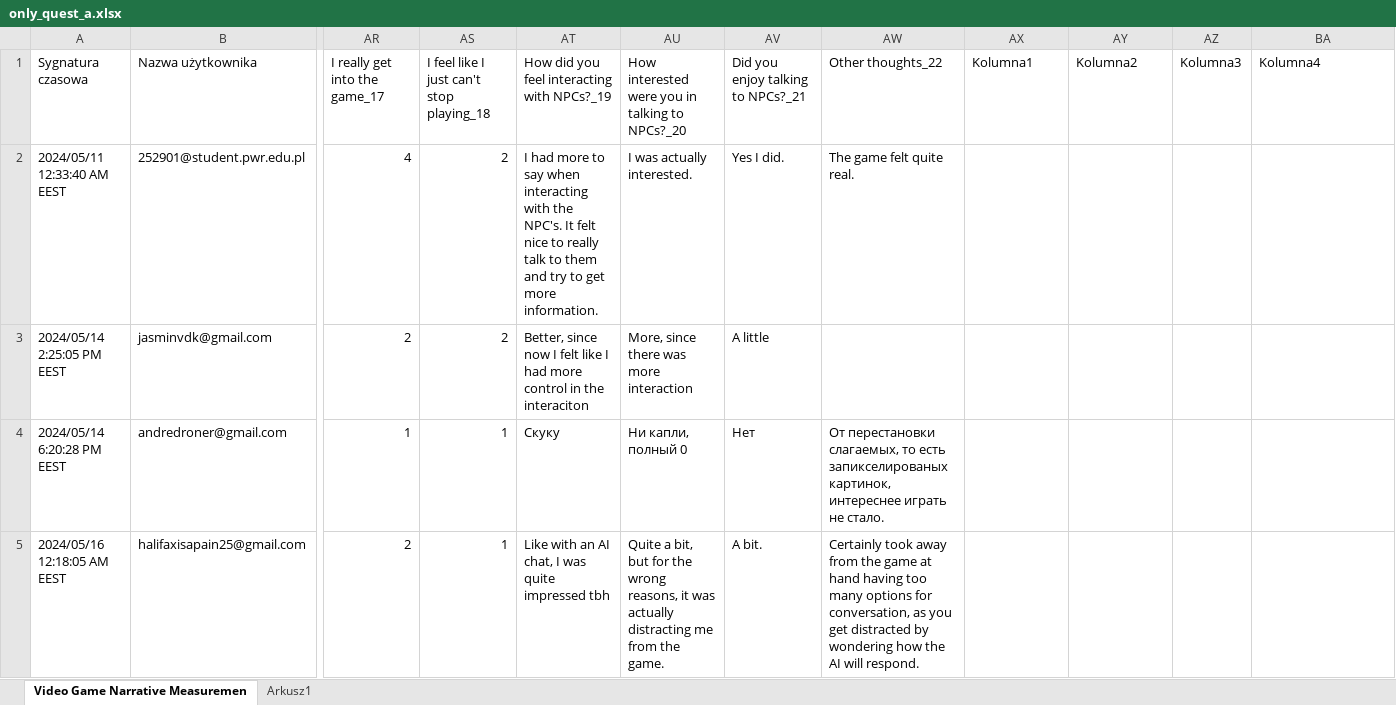
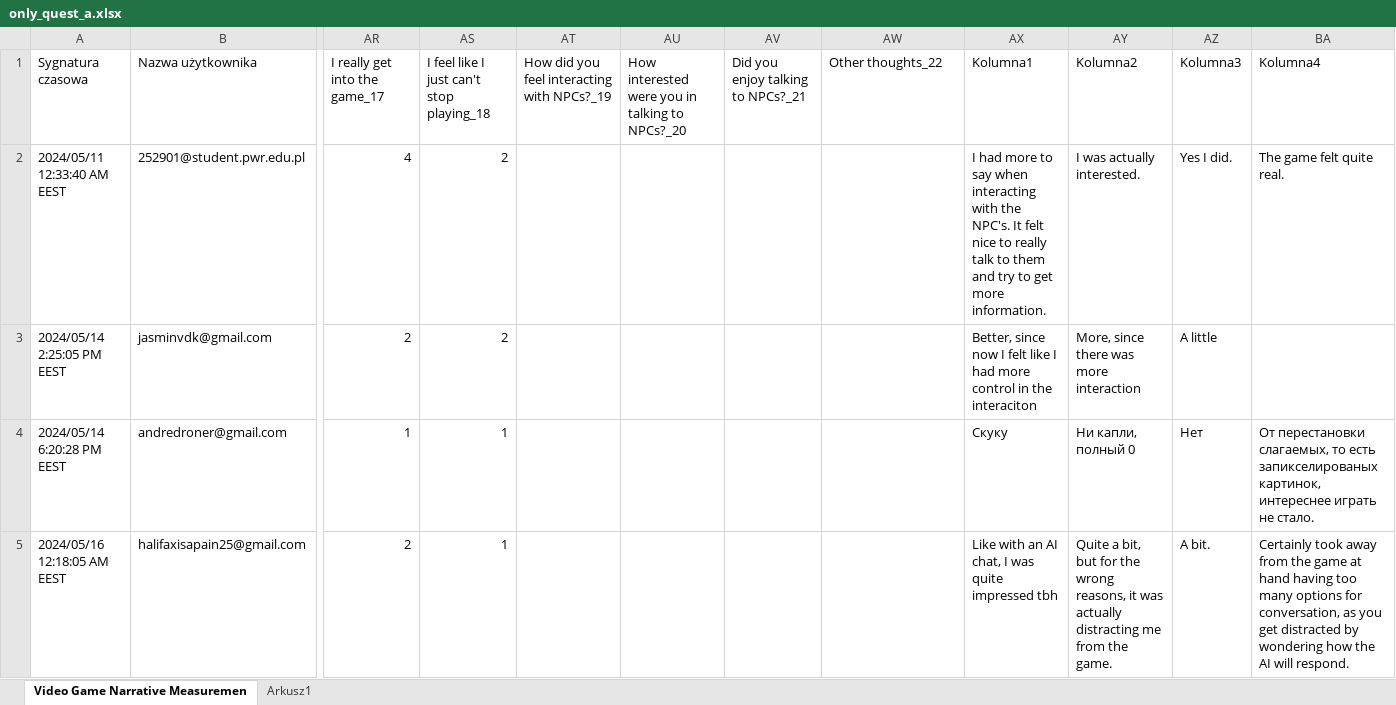
Before and after one commit to KyattPL/masters-backup, an Excel workbook: wyniki/only_quest_a.xlsx, sheet Video Game Narrative Measuremen, drawn as a sheet; only a part is shown, gaps mark what is left out; values as stored, in another font and other column widths than the file's, no borders; table styles not drawn; the diff covers the shown part only; the diff names each change by its address in the sheet, - before the commit and + after, or states it on an @@ line.

```diff
--- a/wyniki/only_quest_a.xlsx (sheet Video Game Narrative Measuremen)
+++ b/wyniki/only_quest_a.xlsx (sheet Video Game Narrative Measuremen)
-AT2: I had more to say when interacting with the NPC's. It felt nice to really talk to them and try to get more information.
+AT2: (empty)
-AU2: I was actually interested.
+AU2: (empty)
-AV2: Yes I did.
+AV2: (empty)
-AW2 (Other thoughts_22): The game felt quite real.
+AW2 (Other thoughts_22): (empty)
-AX2 (Kolumna1): (empty)
+AX2 (Kolumna1): I had more to say when interacting with the NPC's. It felt nice to really talk to them and try to get more information.
-AY2 (Kolumna2): (empty)
+AY2 (Kolumna2): I was actually interested.
-AZ2 (Kolumna3): (empty)
+AZ2 (Kolumna3): Yes I did.
-BA2 (Kolumna4): (empty)
+BA2 (Kolumna4): The game felt quite real.
-AT3: Better, since now I felt like I had more control in the interaciton
+AT3: (empty)
-AU3: More, since there was more interaction
+AU3: (empty)
-AV3: A little
+AV3: (empty)
-AX3 (Kolumna1): (empty)
+AX3 (Kolumna1): Better, since now I felt like I had more control in the interaciton
-AY3 (Kolumna2): (empty)
+AY3 (Kolumna2): More, since there was more interaction
-AZ3 (Kolumna3): (empty)
+AZ3 (Kolumna3): A little
-AT4: Скуку
+AT4: (empty)
-AU4: Ни капли, полный 0
+AU4: (empty)
-AV4: Нет
+AV4: (empty)
-AW4 (Other thoughts_22): От перестановки слагаемых, то есть запикселированых картинок, интереснее играть не стало.
+AW4 (Other thoughts_22): (empty)
-AX4 (Kolumna1): (empty)
+AX4 (Kolumna1): Скуку
-AY4 (Kolumna2): (empty)
+AY4 (Kolumna2): Ни капли, полный 0
-AZ4 (Kolumna3): (empty)
+AZ4 (Kolumna3): Нет
-BA4 (Kolumna4): (empty)
+BA4 (Kolumna4): От перестановки слагаемых, то есть запикселированых картинок, интереснее играть не стало.
-AT5: Like with an AI chat, I was quite impressed tbh
+AT5: (empty)
-AU5: Quite a bit, but for the wrong reasons, it was actually distracting me from the game.
+AU5: (empty)
-AV5: A bit.
+AV5: (empty)
-AW5 (Other thoughts_22): Certainly took away from the game at hand having too many options for conversation, as you get distracted by wondering how the AI will respond.
+AW5 (Other thoughts_22): (empty)
-AX5 (Kolumna1): (empty)
+AX5 (Kolumna1): Like with an AI chat, I was quite impressed tbh
-AY5 (Kolumna2): (empty)
+AY5 (Kolumna2): Quite a bit, but for the wrong reasons, it was actually distracting me from the game.
-AZ5 (Kolumna3): (empty)
+AZ5 (Kolumna3): A bit.
-BA5 (Kolumna4): (empty)
+BA5 (Kolumna4): Certainly took away from the game at hand having too many options for conversation, as you get distracted by wondering how the AI will respond.
```
Also changed, not shown: 1 added row and 62 edited cells elsewhere in this sheet, wyniki/RESULTS_COMBINED.xlsx, wyniki/merged_in_order.xlsx, 19 other files.
